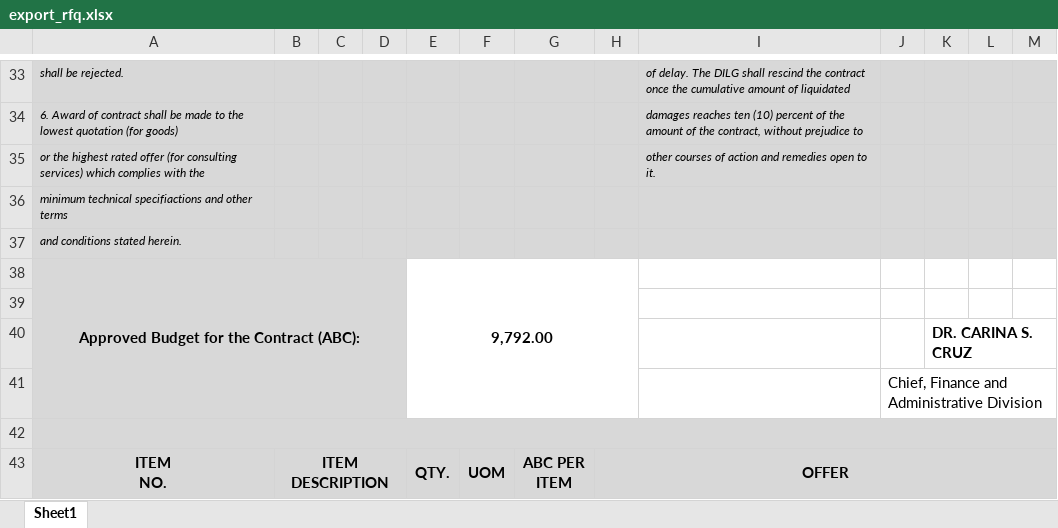
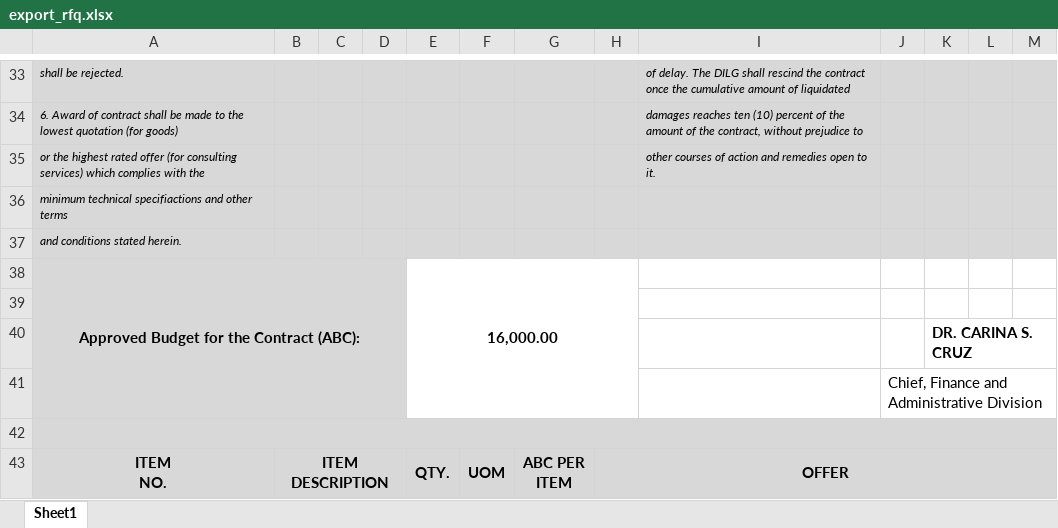
Before and after one commit to princezhian19/fas2020, an Excel workbook: export_rfq.xlsx, sheet Sheet1, drawn as a sheet; only a part is shown, gaps mark what is left out; values as stored, in another font and other column widths than the file's, no borders; charts and pictures not drawn; the diff covers the shown part only; the diff names each change by its address in the sheet, - before the commit and + after, or states it on an @@ line.

```diff
--- a/export_rfq.xlsx (sheet Sheet1)
+++ b/export_rfq.xlsx (sheet Sheet1)
-E38: 9,792.00
+E38: 16,000.00
```
Also changed, not shown: 16 removed rows and 6 edited cells elsewhere in this sheet, export_abstract.xlsx, export_pos.xlsx, 1 other file.
